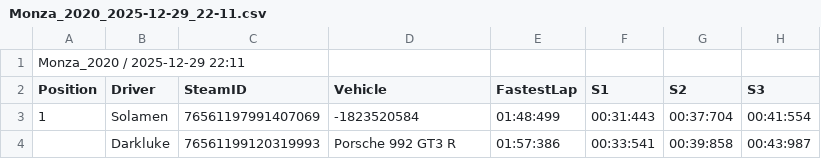
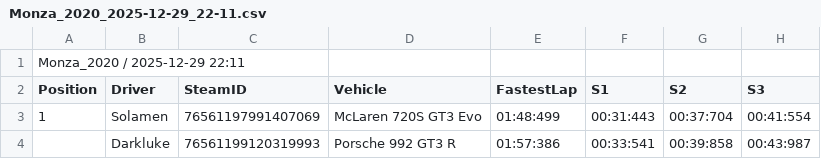
Before and after one commit to Solamendev/race-results-web, a CSV file: race_results/Monza_2020_2025-12-29_22-11.csv, drawn as a sheet; only a part is shown; the diff names each change by its address in the sheet, - before the commit and + after, or states it on an @@ line.

Commit message:
Update race results

```diff
--- a/race_results/Monza_2020_2025-12-29_22-11.csv
+++ b/race_results/Monza_2020_2025-12-29_22-11.csv
-D3 (Vehicle): -1823520584
+D3 (Vehicle): McLaren 720S GT3 Evo
```
